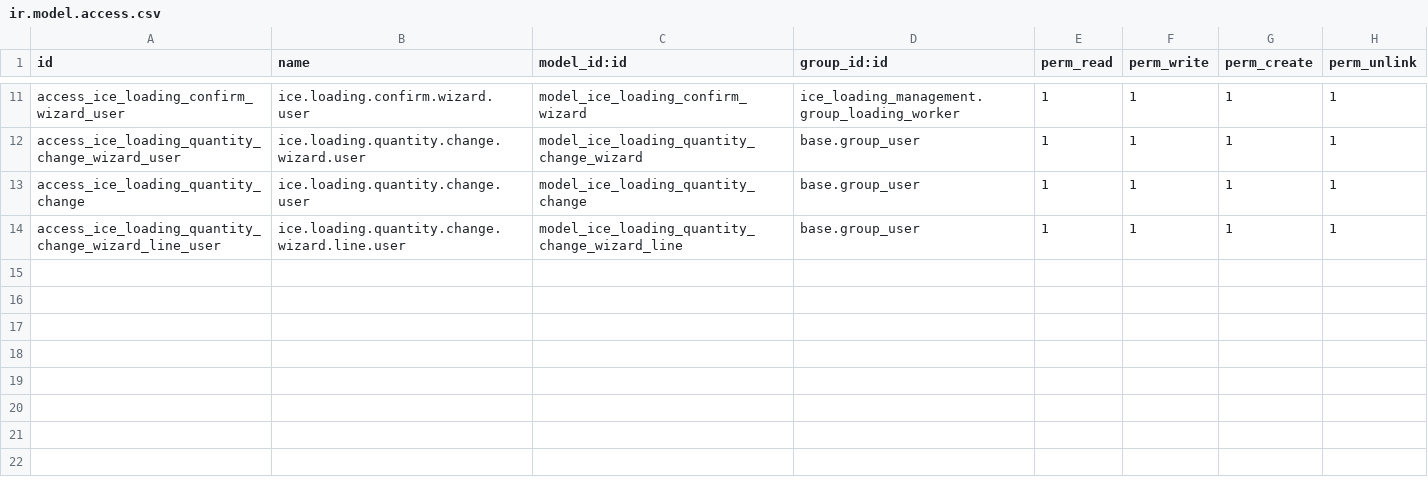
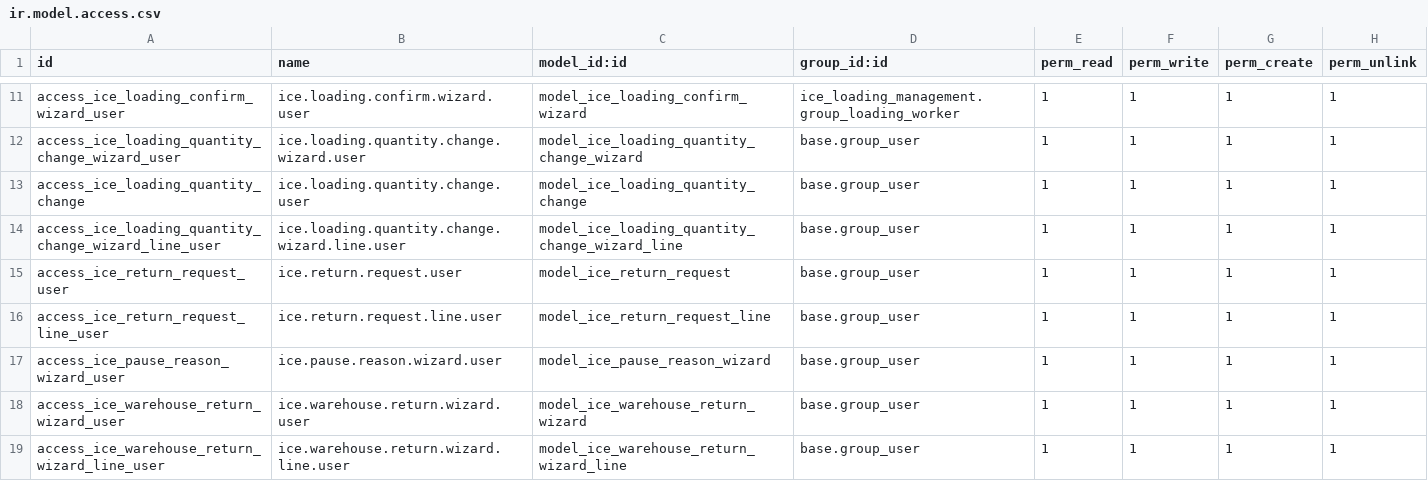
Before and after one commit to karim-arafa-ice/load_plan, a CSV file: ice_loading_management/security/ir.model.access.csv, drawn as a sheet; only a part is shown, gaps mark what is left out.

```diff
--- a/ice_loading_management/security/ir.model.access.csv
+++ b/ice_loading_management/security/ir.model.access.csv
@@ -14 +14,6 @@ access_ice_loading_quantity_change,ice.loading.quantity.change.user,model_ice_lo
 access_ice_loading_quantity_change_wizard_line_user,ice.loading.quantity.change.wizard.line.user,model_ice_loading_quantity_change_wizard_line,base.group_user,1,1,1,1
+access_ice_return_request_user,ice.return.request.user,model_ice_return_request,base.group_user,1,1,1,1
+access_ice_return_request_line_user,ice.return.request.line.user,model_ice_return_request_line,base.group_user,1,1,1,1
+access_ice_pause_reason_wizard_user,ice.pause.reason.wizard.user,model_ice_pause_reason_wizard,base.group_user,1,1,1,1
+access_ice_warehouse_return_wizard_user,ice.warehouse.return.wizard.user,model_ice_warehouse_return_wizard,base.group_user,1,1,1,1
+access_ice_warehouse_return_wizard_line_user,ice.warehouse.return.wizard.line.user,model_ice_warehouse_return_wizard_line,base.group_user,1,1,1,1
```
Also changed, not shown: 14 other files.
